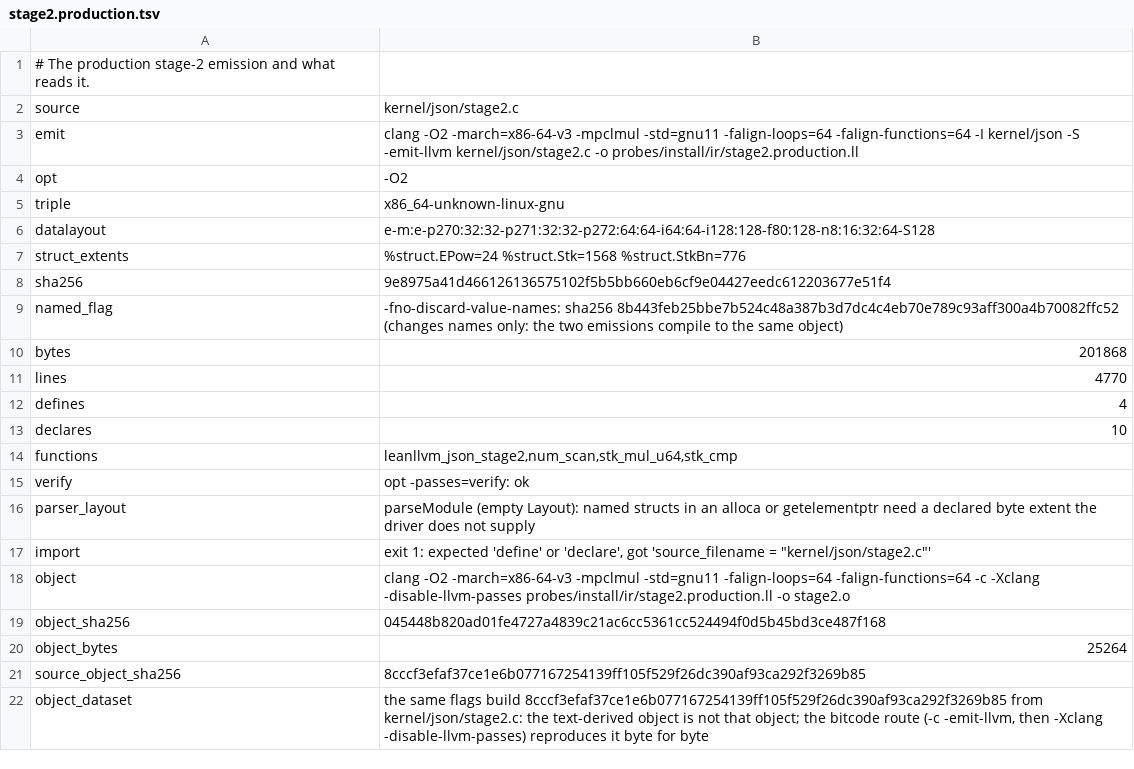
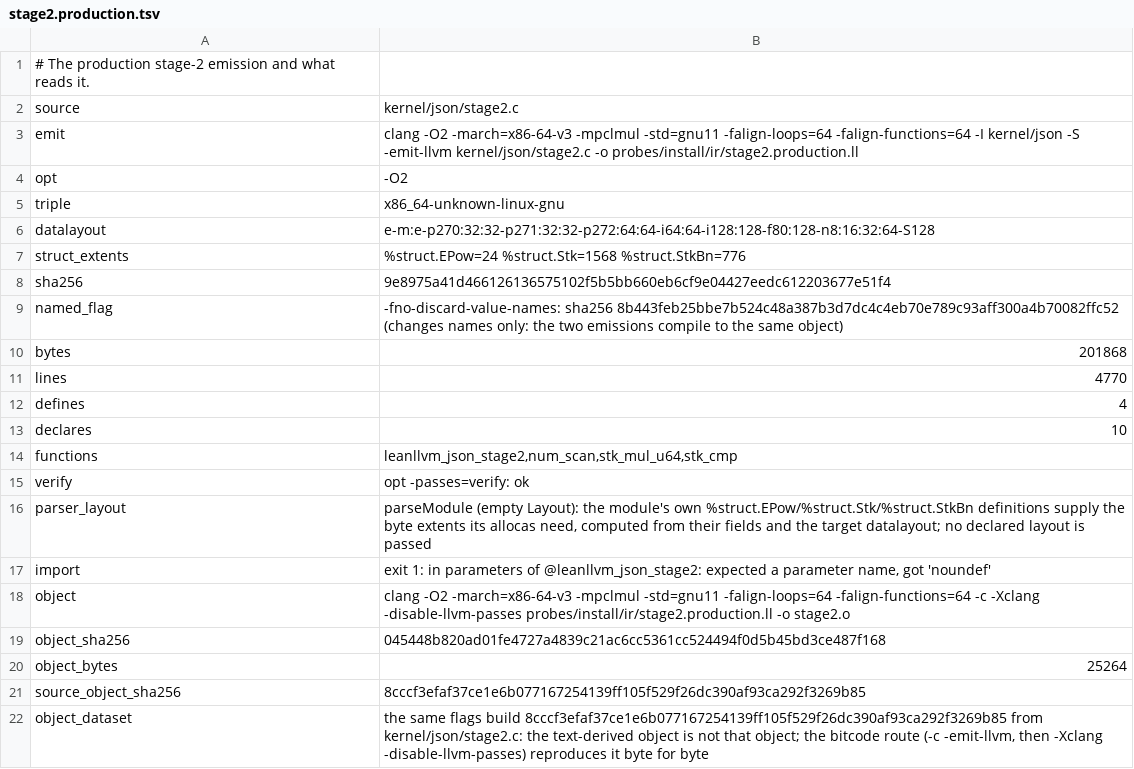
Before and after one commit to scidonia/lean-llvm, a TSV file: probes/install/ir/stage2.production.tsv, drawn as a sheet.

```diff
--- a/probes/install/ir/stage2.production.tsv
+++ b/probes/install/ir/stage2.production.tsv
@@ -15,4 +15,4 @@ functions	leanllvm_json_stage2,num_scan,stk_mul_u64,stk_cmp
 verify	opt -passes=verify: ok
-parser_layout	parseModule (empty Layout): named structs in an alloca or getelementptr need a declared byte extent the driver does not supply
-import	exit 1: expected 'define' or 'declare', got 'source_filename = "kernel/json/stage2.c"'
+parser_layout	parseModule (empty Layout): the module's own %struct.EPow/%struct.Stk/%struct.StkBn definitions supply the byte extents its allocas need, computed from their fields and the target datalayout; no declared layout is passed
+import	exit 1: in parameters of @leanllvm_json_stage2: expected a parameter name, got 'noundef'
 object	clang -O2 -march=x86-64-v3 -mpclmul -std=gnu11 -falign-loops=64 -falign-functions=64 -c -Xclang -disable-llvm-passes probes/install/ir/stage2.production.ll -o stage2.o
```
Also changed, not shown: probes/install/ir/stage2.production.import.tsv, 15 other files.
